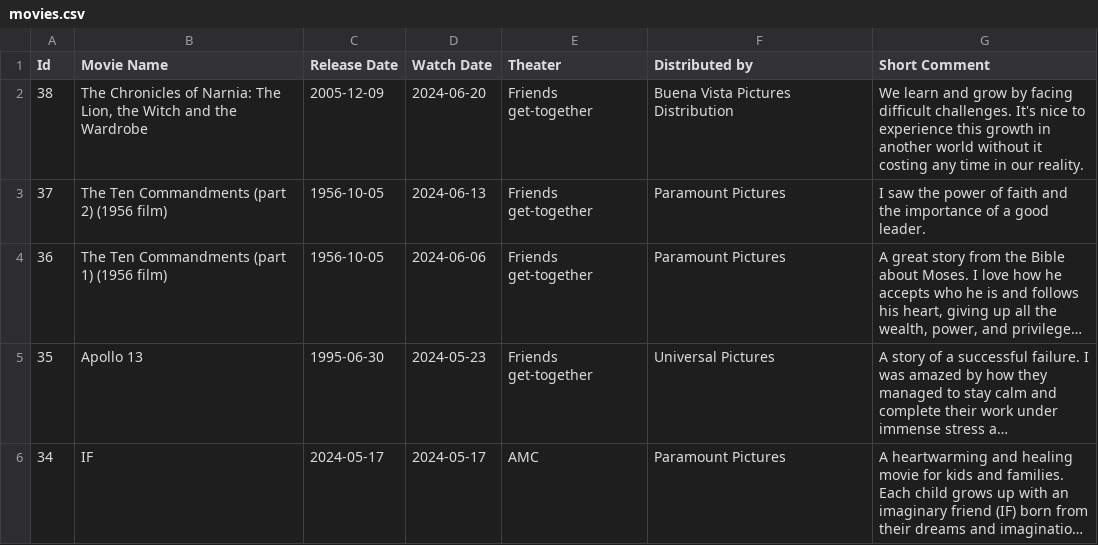
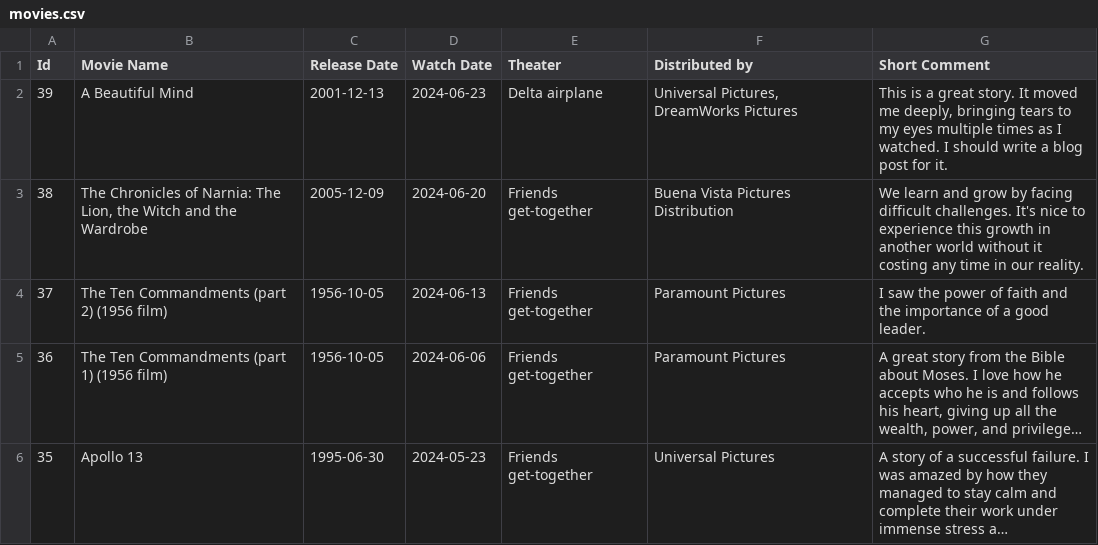
Before and after one commit to sliao7/home, a CSV file: _data/movies.csv, drawn as a sheet; only a part is shown; the shorter side is filled out with more unchanged rows; long unchanged cells end in ….

Commit message:
update boldvoice and movie

```diff
--- a/_data/movies.csv
+++ b/_data/movies.csv
@@ -1,2 +1,3 @@
 Id,Movie Name,Release Date,Watch Date,Theater,Distributed by,Short Comment
+39,A Beautiful Mind,2001-12-13,2024-06-23,Delta airplane,"Universal Pictures, DreamWorks Pictures","This is a great story. It moved me deeply, bringing tears to my eyes multiple times as I watched. I should write a blog post for it."
 38,"The Chronicles of Narnia: The Lion, the Witch and the Wardrobe",2005-12-09,2024-06-20,Friends get-together,Buena Vista Pictures Distribution,We learn and grow by facing difficult challenges. It's nice to experience this growth in another world without it costing any time in our reality.
```
Also changed, not shown: _data/bold_voice.csv.
